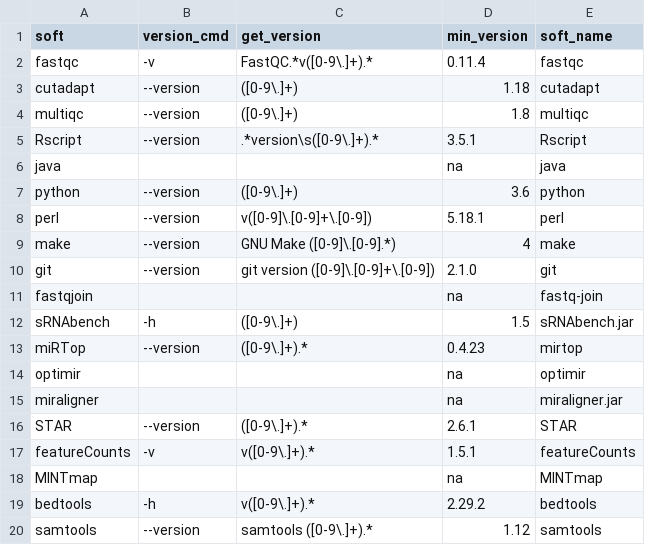
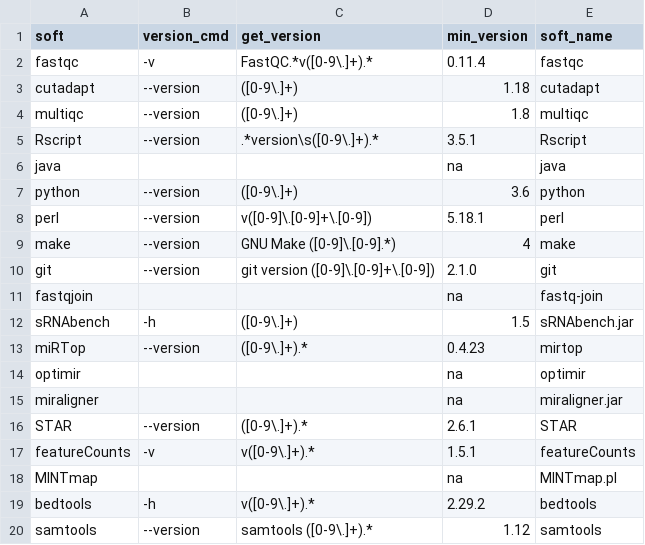
Before and after one commit to HCGB-IGTP/XICRA, a CSV file: XICRA_pip/XICRA/config/software/dependencies.csv, drawn as a sheet.

Commit message:
fix mintmap bug name

```diff
--- a/XICRA_pip/XICRA/config/software/dependencies.csv
+++ b/XICRA_pip/XICRA/config/software/dependencies.csv
@@ -17,3 +17,3 @@ STAR,--version,([0-9\.]+).*,2.6.1,STAR
 featureCounts,-v,v([0-9\.]+).*,1.5.1,featureCounts
-MINTmap,,,na,MINTmap
+MINTmap,,,na,MINTmap.pl
 bedtools,-h,v([0-9\.]+).*,2.29.2,bedtools
```
